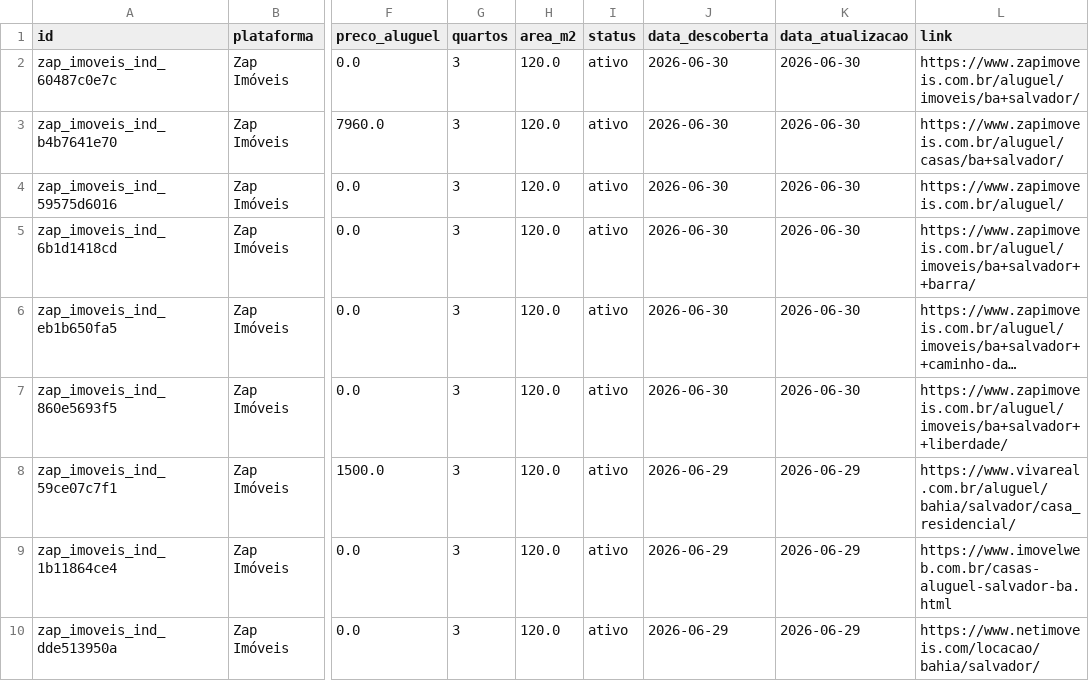
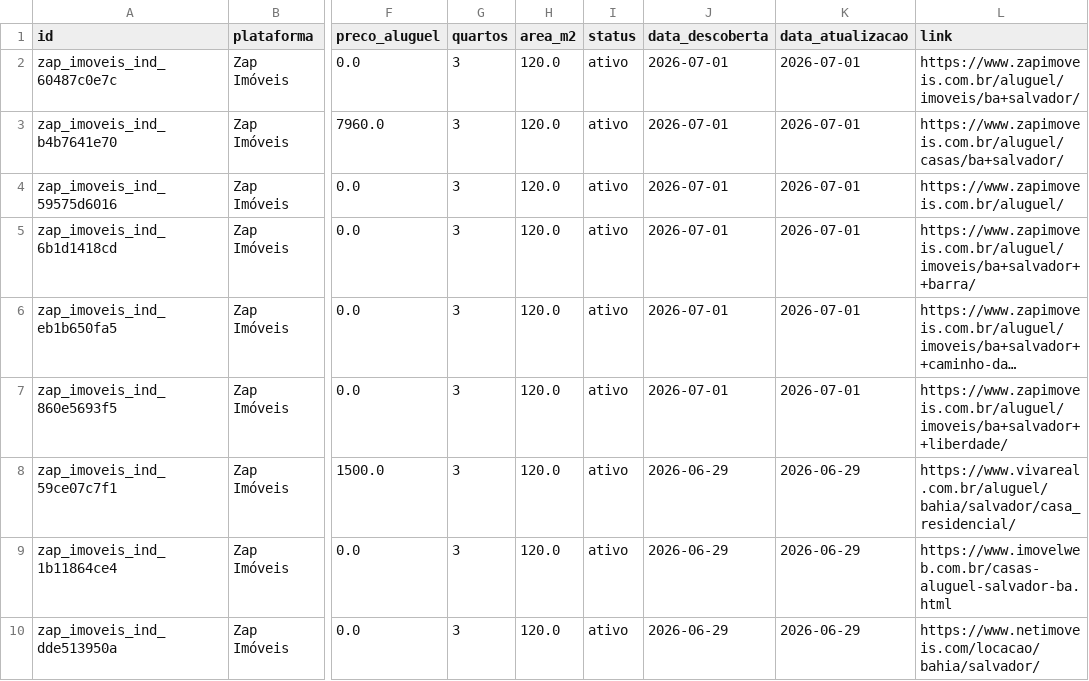
Before and after one commit to yuriluna85/aluguel-salvador, a CSV file: data/zap_imoveis_2026.csv, drawn as a sheet; only a part is shown, gaps mark what is left out; long unchanged cells end in …; the diff names each change by its address in the sheet, - before the commit and + after, or states it on an @@ line.

```diff
--- a/data/zap_imoveis_2026.csv
+++ b/data/zap_imoveis_2026.csv
-J2:J7 (data_descoberta): 2026-06-30
+J2:J7 (data_descoberta): 2026-07-01
-K2:K7 (data_atualizacao): 2026-06-30
+K2:K7 (data_atualizacao): 2026-07-01
```
Also changed, not shown: data/olx_2026.csv, data/quintoandar_2026.csv, 3 other files.
